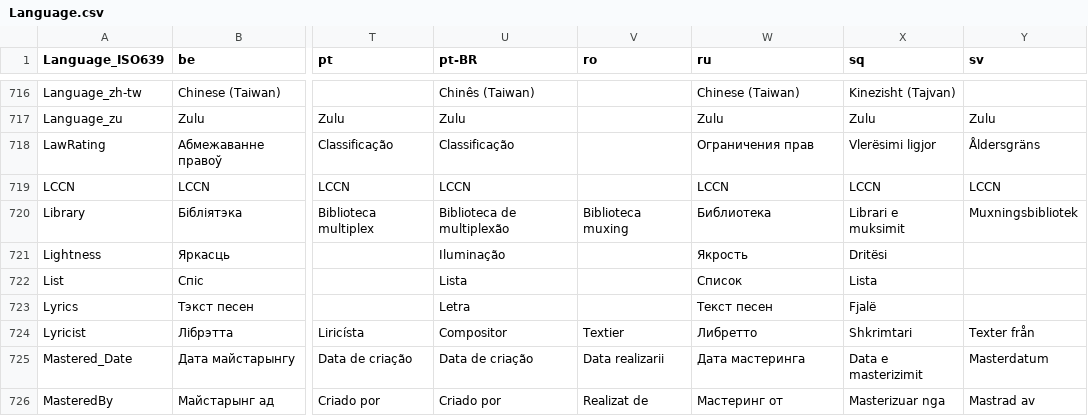
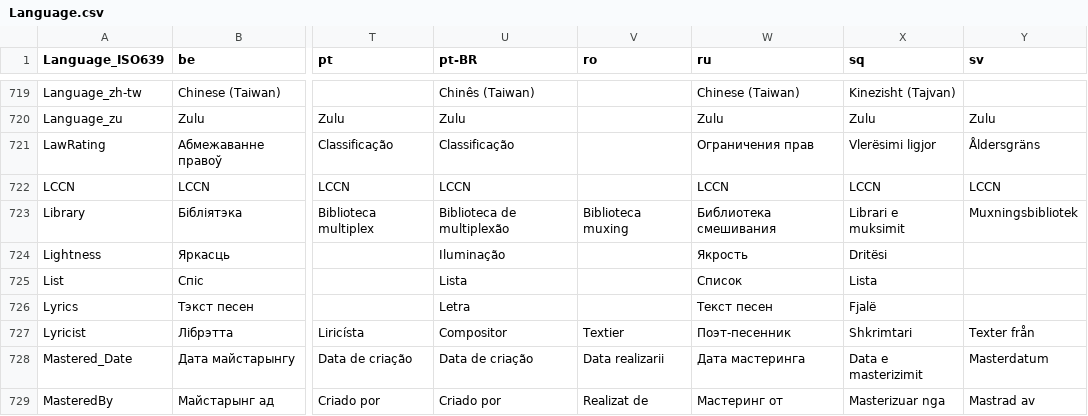
Before and after one commit to mediatest/mediatest, a CSV file: Source/Ressource/Language.csv, drawn as a sheet; only a part is shown, gaps mark what is left out; addresses are those after the commit; the diff covers the shown part only; the diff names each change by its address in the sheet, - before the commit and + after, or states it on an @@ line.

Commit message:
+ English, French, Russian translations updated
git-svn-id: svn://svn.code.sf.net/p/mediainfo/code/MediaInfo/trunk@2596 45c5ae6f-87cc-4fd0-92ee-e4f023fd80da

```diff
--- a/Source/Ressource/Language.csv
+++ b/Source/Ressource/Language.csv
-W723 (ru): Библиотека
+W723 (ru): Библиотека смешивания
-W727 (ru): Либретто
+W727 (ru): Поэт-песенник
```
Also changed, not shown: 3 added rows and 35 edited cells elsewhere in this file, Source/Ressource/Plugin/Language/be.csv, Source/Ressource/Plugin/Language/en.csv, 29 other files.
